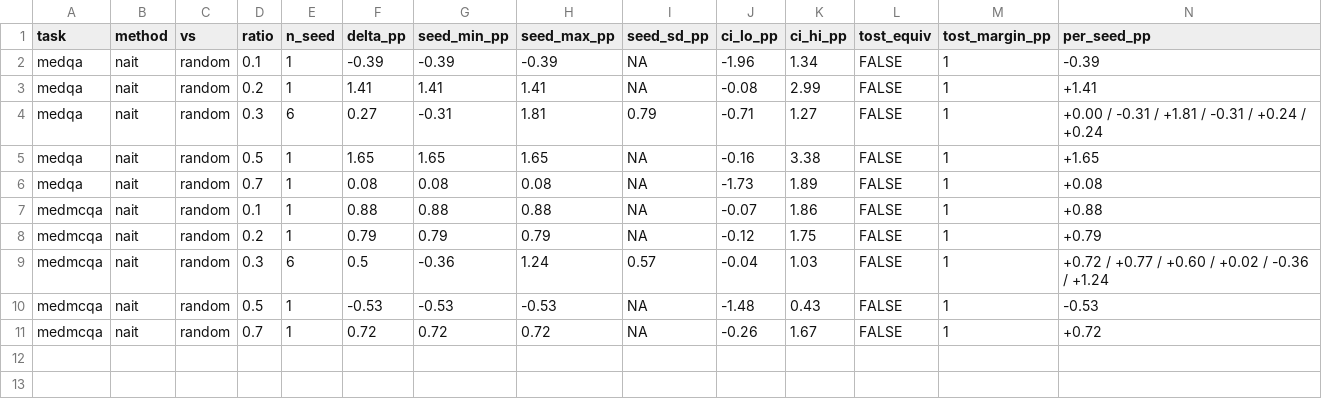
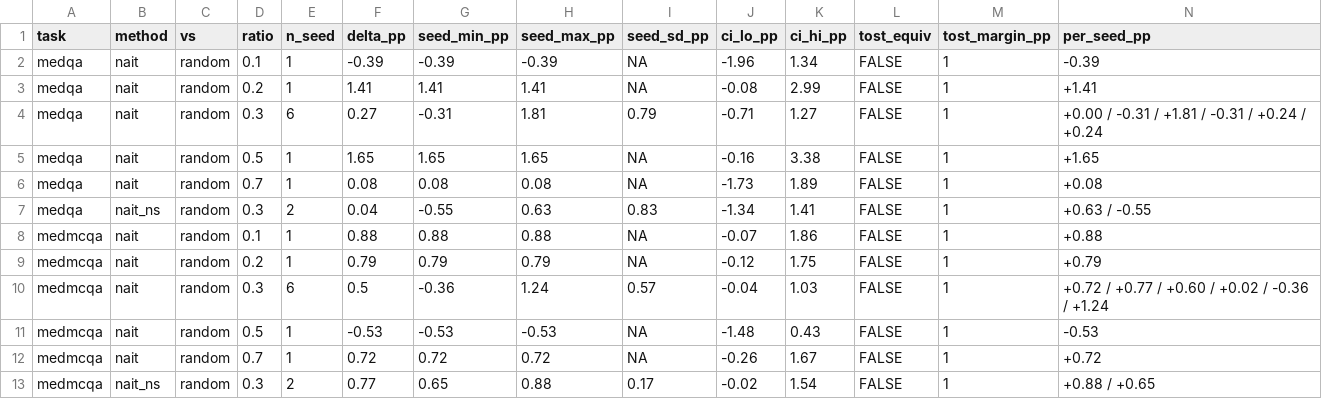
Before and after one commit to wyw-yy/datadiet-ehr, a CSV file: results/eq_contrast.csv, drawn as a sheet; only a part is shown; rows hold the shown columns only; the diff names each change by its address in the sheet, - before the commit and + after, or states it on an @@ line.

```diff
--- a/results/eq_contrast.csv
+++ b/results/eq_contrast.csv
+row 7: medqa | nait_ns | random | 0.3 | 2 | 0.04 | -0.55 | 0.63 | 0.83 | -1.34 | 1.41 | FALSE | 1 | +0.63 / -0.55
+row 13: medmcqa | nait_ns | random | 0.3 | 2 | 0.77 | 0.65 | 0.88 | 0.17 | -0.02 | 1.54 | FALSE | 1 | +0.88 / +0.65
```
Also changed, not shown: results/eq_per_seed.csv, results/eq_table.csv, 19 other files.
